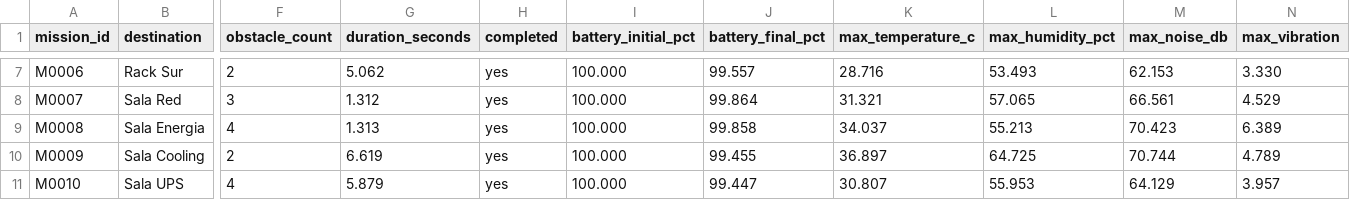
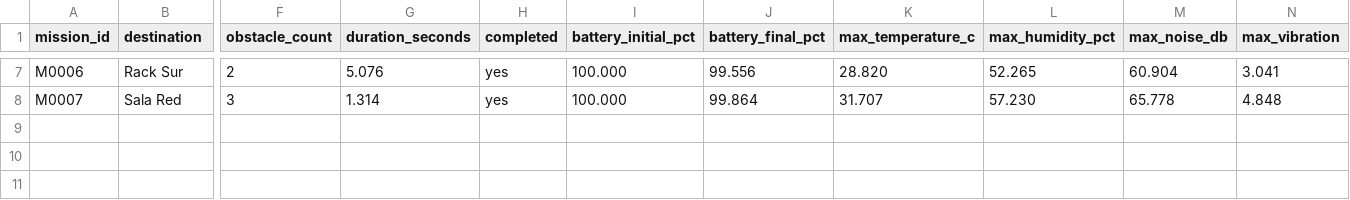
Before and after one commit to aylenlee1234/DataCenterSentinel, a CSV file: Exports/misiones_robot.csv, drawn as a sheet; only a part is shown, gaps mark what is left out; rows hold the shown columns only; the diff covers the shown part only; the diff names each change by its address in the sheet, - before the commit and + after, or states it on an @@ line.

```diff
--- a/Exports/misiones_robot.csv
+++ b/Exports/misiones_robot.csv
-G7 (duration_seconds): 5.062
+G7 (duration_seconds): 5.076
-J7 (battery_final_pct): 99.557
+J7 (battery_final_pct): 99.556
-K7 (max_temperature_c): 28.716
+K7 (max_temperature_c): 28.820
-L7 (max_humidity_pct): 53.493
+L7 (max_humidity_pct): 52.265
-M7 (max_noise_db): 62.153
+M7 (max_noise_db): 60.904
-N7 (max_vibration): 3.330
+N7 (max_vibration): 3.041
-G8 (duration_seconds): 1.312
+G8 (duration_seconds): 1.314
-K8 (max_temperature_c): 31.321
+K8 (max_temperature_c): 31.707
-L8 (max_humidity_pct): 57.065
+L8 (max_humidity_pct): 57.230
-M8 (max_noise_db): 66.561
+M8 (max_noise_db): 65.778
-N8 (max_vibration): 4.529
+N8 (max_vibration): 4.848
-row 9: M0008 | Sala Energia | 4 | 1.313 | yes | 100.000 | 99.858 | 34.037 | 55.213 | 70.423 | 6.389
-row 10: M0009 | Sala Cooling | 2 | 6.619 | yes | 100.000 | 99.455 | 36.897 | 64.725 | 70.744 | 4.789
-row 11: M0010 | Sala UPS | 4 | 5.879 | yes | 100.000 | 99.447 | 30.807 | 55.953 | 64.129 | 3.957
```
Also changed, not shown: 27 edited cells elsewhere in this file, Exports/eventos_mision.csv, Exports/lecturas_ambientales.csv, 5 other files.
